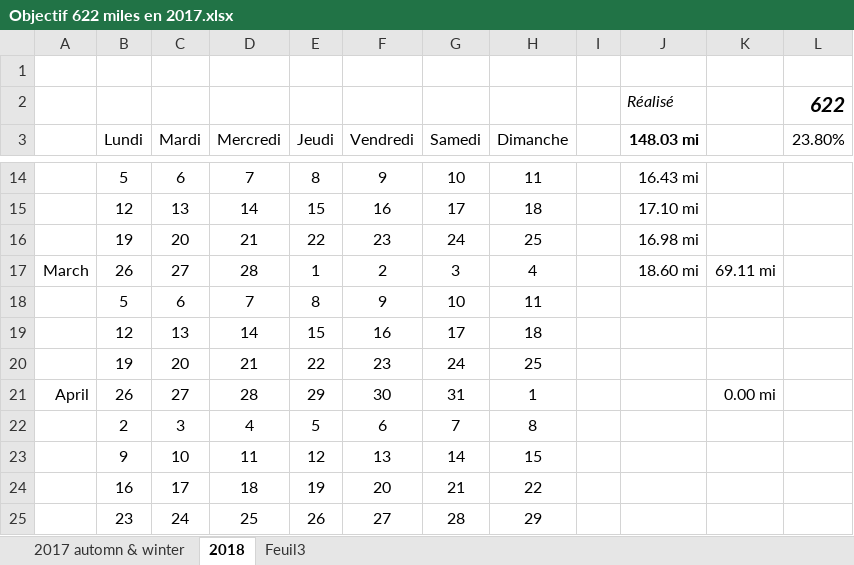
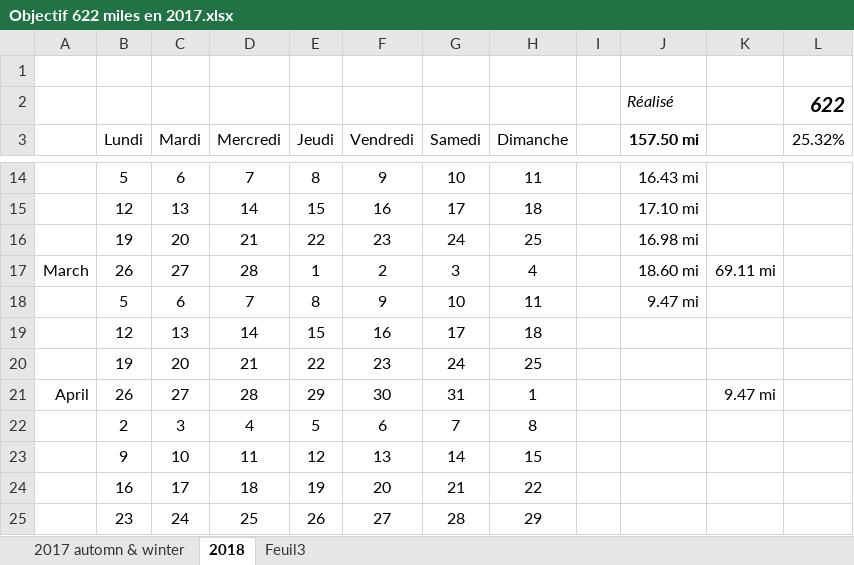
Before and after one commit to yakobibus/Essais, an Excel workbook: Src/622 miles/Objectif 622 miles en 2017.xlsx, sheet 2018, drawn as a sheet; only a part is shown, gaps mark what is left out; values as stored, in another font and other column widths than the file's, no borders; conditional formats and table styles not drawn; the diff names each change by its address in the sheet, - before the commit and + after, or states it on an @@ line.

Commit message:
622
1/4

```diff
--- a/Src/622 miles/Objectif 622 miles en 2017.xlsx (sheet 2018)
+++ b/Src/622 miles/Objectif 622 miles en 2017.xlsx (sheet 2018)
-J3: 148.03 mi
+J3: 157.50 mi
-L3: 23.80%
+L3: 25.32%
-J18 (157.50 mi): (empty)
+J18 (157.50 mi): 9.47 mi
-K21: 0.00 mi
+K21: 9.47 mi
```
Also changed, not shown: sheet 2017 automn & winter.
